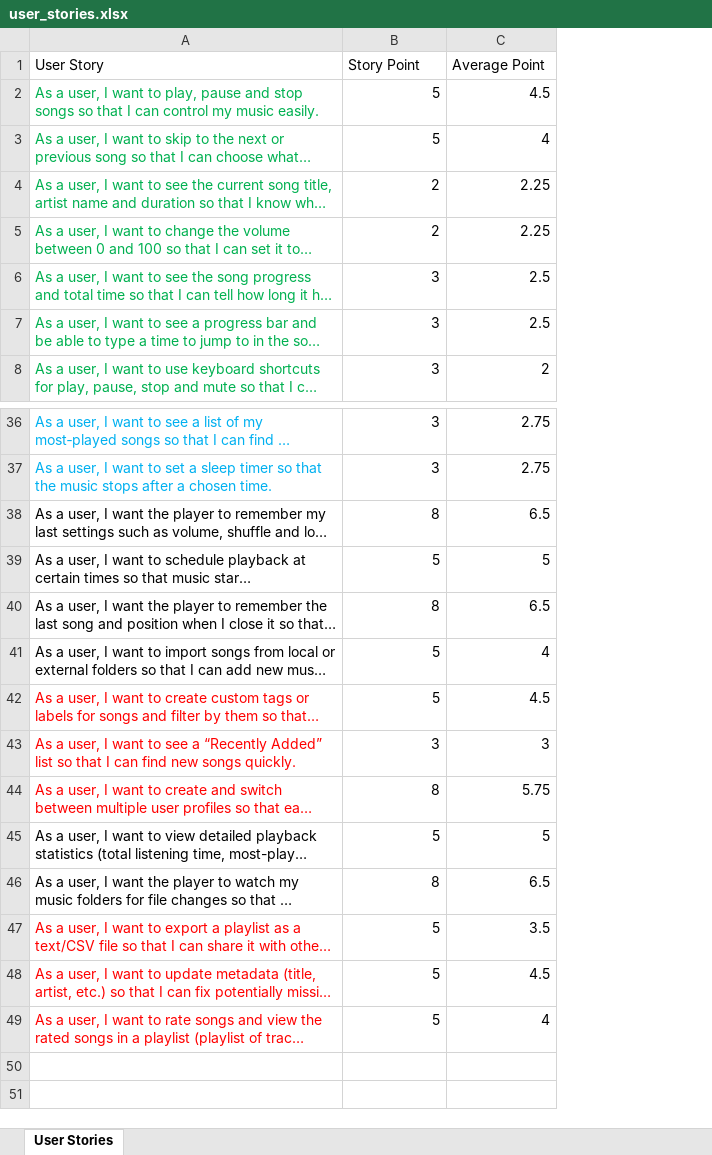
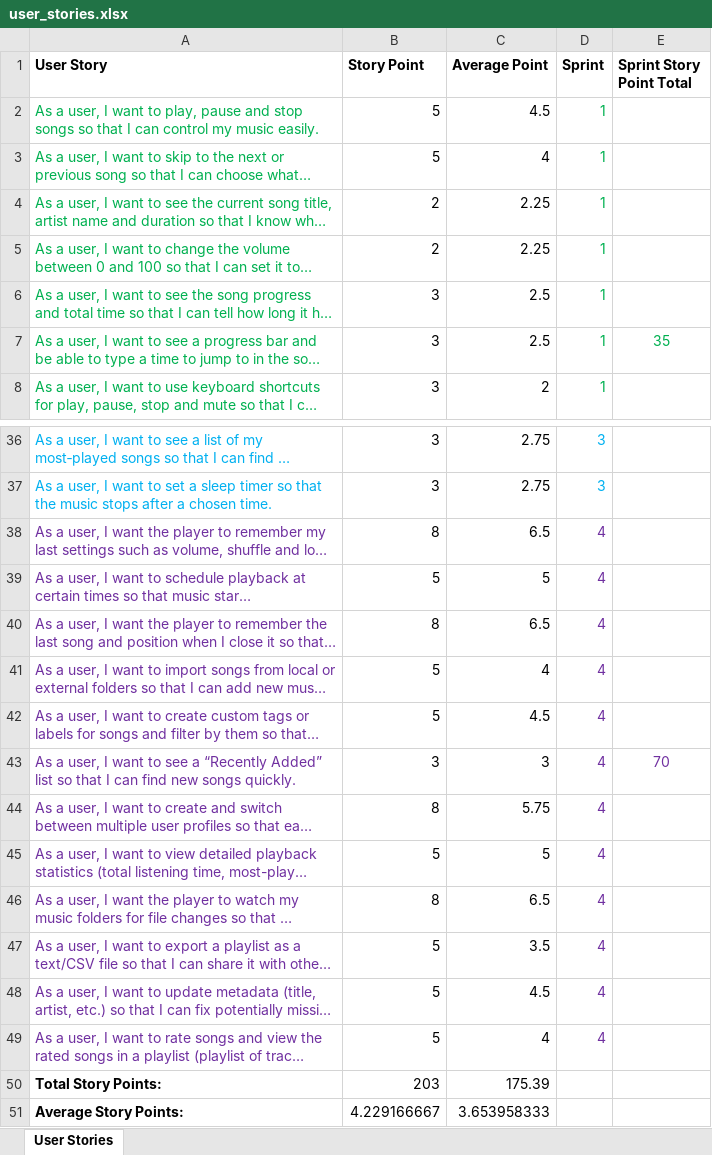
Before and after one commit to neelpatkar007/CO3095-Group-16-Music-Player-Application, an Excel workbook: User Stories/Planning Poker/user_stories.xlsx, sheet User Stories, drawn as a sheet; only a part is shown, gaps mark what is left out; long unchanged cells end in …; values as stored, in another font and other column widths than the file's, no borders; the diff names each change by its address in the sheet, - before the commit and + after, or states it on an @@ line.

Commit message:
Updated Excel file with sprint-by-sprint data
- Added updated sprint data
- Included story point totals
- Calculated and added average values
- Improved overall formatting for clarity

```diff
--- a/User Stories/Planning Poker/user_stories.xlsx (sheet User Stories)
+++ b/User Stories/Planning Poker/user_stories.xlsx (sheet User Stories)
+column D (Sprint), rows 2-8: all 1; rows 36-49: 3 | 3 | 4 | 4 | 4 | 4 | 4 | 4 | 4 | 4 | 4 | 4 | 4 | 4
+column E (Sprint Story Point Total), row 7: 35; row 43: 70
-A1:C1 bold: off
+A1:C1 bold: on
-A38:A41 text colour: black
+A38:A41 text colour: #7030A0
-A42:A44 text colour: #FF0000
+A42:A44 text colour: #7030A0
-A45:A46 text colour: black
+A45:A46 text colour: #7030A0
-A47:A49 text colour: #FF0000
+A47:A49 text colour: #7030A0
+row 50: Total Story Points: | 203 | 175.39
+row 51: Average Story Points: | 4.229166667 | 3.653958333
```
